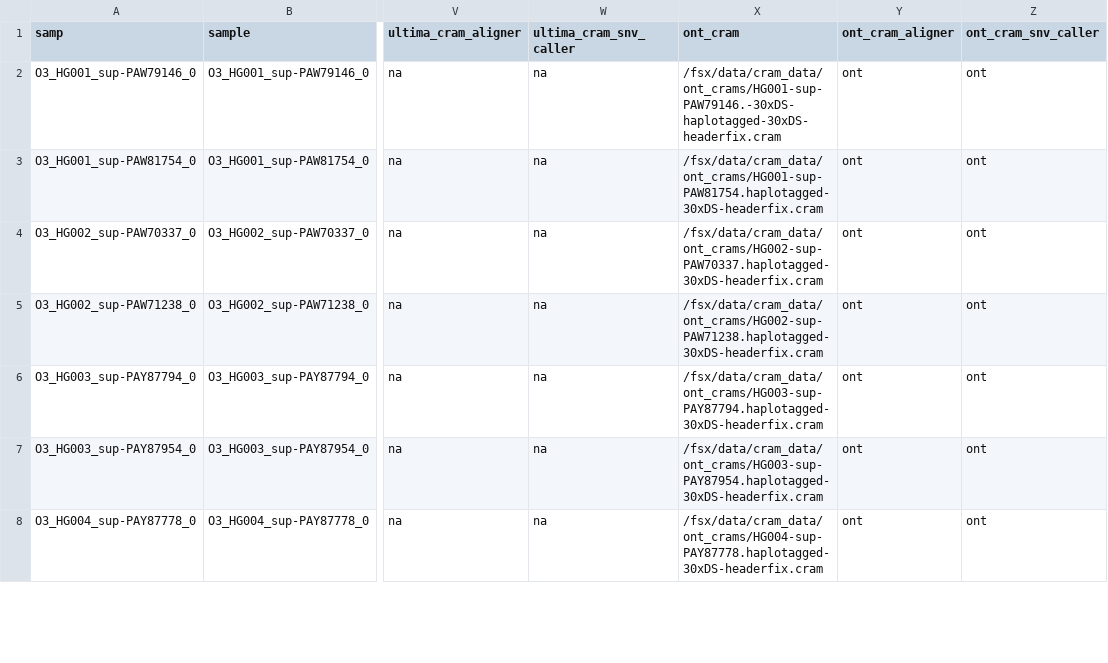
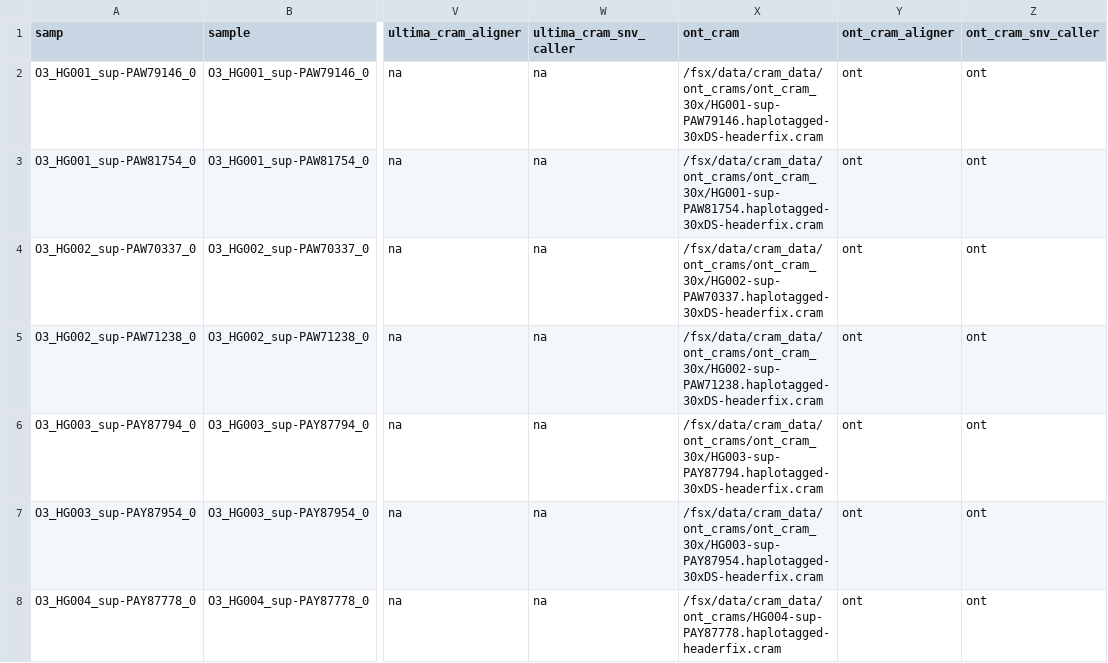
Before and after one commit to Daylily-Informatics/daylily, a CSV file: .test_data/data/new_manifestes/ont_ds_analysis_manifest.csv, drawn as a sheet; only a part is shown, gaps mark what is left out; the diff covers the shown part only; the diff names each change by its address in the sheet, - before the commit and + after, or states it on an @@ line.

```diff
--- a/.test_data/data/new_manifestes/ont_ds_analysis_manifest.csv
+++ b/.test_data/data/new_manifestes/ont_ds_analysis_manifest.csv
-X2 (ont_cram): /fsx/data/cram_data/ont_crams/HG001-sup-PAW79146.-30xDS-haplotagged-30xDS-headerfix.cram
+X2 (ont_cram): /fsx/data/cram_data/ont_crams/ont_cram_30x/HG001-sup-PAW79146.haplotagged-30xDS-headerfix.cram
-X3 (ont_cram): /fsx/data/cram_data/ont_crams/HG001-sup-PAW81754.haplotagged-30xDS-headerfix.cram
+X3 (ont_cram): /fsx/data/cram_data/ont_crams/ont_cram_30x/HG001-sup-PAW81754.haplotagged-30xDS-headerfix.cram
-X4 (ont_cram): /fsx/data/cram_data/ont_crams/HG002-sup-PAW70337.haplotagged-30xDS-headerfix.cram
+X4 (ont_cram): /fsx/data/cram_data/ont_crams/ont_cram_30x/HG002-sup-PAW70337.haplotagged-30xDS-headerfix.cram
-X5 (ont_cram): /fsx/data/cram_data/ont_crams/HG002-sup-PAW71238.haplotagged-30xDS-headerfix.cram
+X5 (ont_cram): /fsx/data/cram_data/ont_crams/ont_cram_30x/HG002-sup-PAW71238.haplotagged-30xDS-headerfix.cram
-X6 (ont_cram): /fsx/data/cram_data/ont_crams/HG003-sup-PAY87794.haplotagged-30xDS-headerfix.cram
+X6 (ont_cram): /fsx/data/cram_data/ont_crams/ont_cram_30x/HG003-sup-PAY87794.haplotagged-30xDS-headerfix.cram
-X7 (ont_cram): /fsx/data/cram_data/ont_crams/HG003-sup-PAY87954.haplotagged-30xDS-headerfix.cram
+X7 (ont_cram): /fsx/data/cram_data/ont_crams/ont_cram_30x/HG003-sup-PAY87954.haplotagged-30xDS-headerfix.cram
-X8 (ont_cram): /fsx/data/cram_data/ont_crams/HG004-sup-PAY87778.haplotagged-30xDS-headerfix.cram
+X8 (ont_cram): /fsx/data/cram_data/ont_crams/HG004-sup-PAY87778.haplotagged-headerfix.cram
```
Also changed, not shown: 1 added row and 6 edited cells elsewhere in this file.
